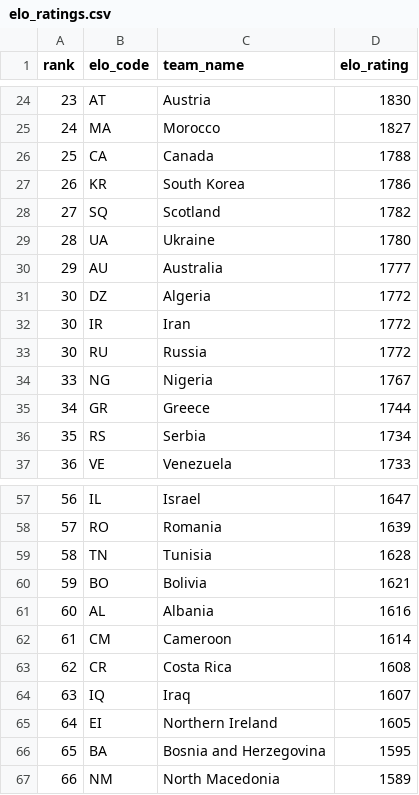
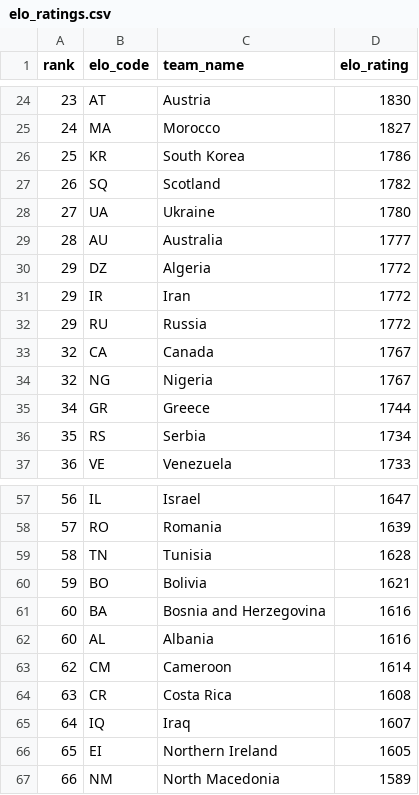
Before and after one commit to jamoji-ai/world-cup-predictor-pro, a CSV file: data/raw/elo_ratings.csv, drawn as a sheet; only a part is shown, gaps mark what is left out.

```diff
--- a/data/raw/elo_ratings.csv
+++ b/data/raw/elo_ratings.csv
@@ -25,11 +25,11 @@ rank,elo_code,team_name,elo_rating
 24,MA,Morocco,1827
-25,CA,Canada,1788
-26,KR,South Korea,1786
-27,SQ,Scotland,1782
-28,UA,Ukraine,1780
-29,AU,Australia,1777
-30,DZ,Algeria,1772
-30,IR,Iran,1772
-30,RU,Russia,1772
-33,NG,Nigeria,1767
+25,KR,South Korea,1786
+26,SQ,Scotland,1782
+27,UA,Ukraine,1780
+28,AU,Australia,1777
+29,DZ,Algeria,1772
+29,IR,Iran,1772
+29,RU,Russia,1772
+32,CA,Canada,1767
+32,NG,Nigeria,1767
 34,GR,Greece,1744
@@ -60,8 +60,8 @@ rank,elo_code,team_name,elo_rating
 59,BO,Bolivia,1621
+60,BA,Bosnia and Herzegovina,1616
 60,AL,Albania,1616
-61,CM,Cameroon,1614
-62,CR,Costa Rica,1608
-63,IQ,Iraq,1607
-64,EI,Northern Ireland,1605
-65,BA,Bosnia and Herzegovina,1595
+62,CM,Cameroon,1614
+63,CR,Costa Rica,1608
+64,IQ,Iraq,1607
+65,EI,Northern Ireland,1605
 66,NM,North Macedonia,1589
```
Also changed, not shown: data/processed/teams_master.csv, data/processed/wpi_scores.csv, 4 other files.
